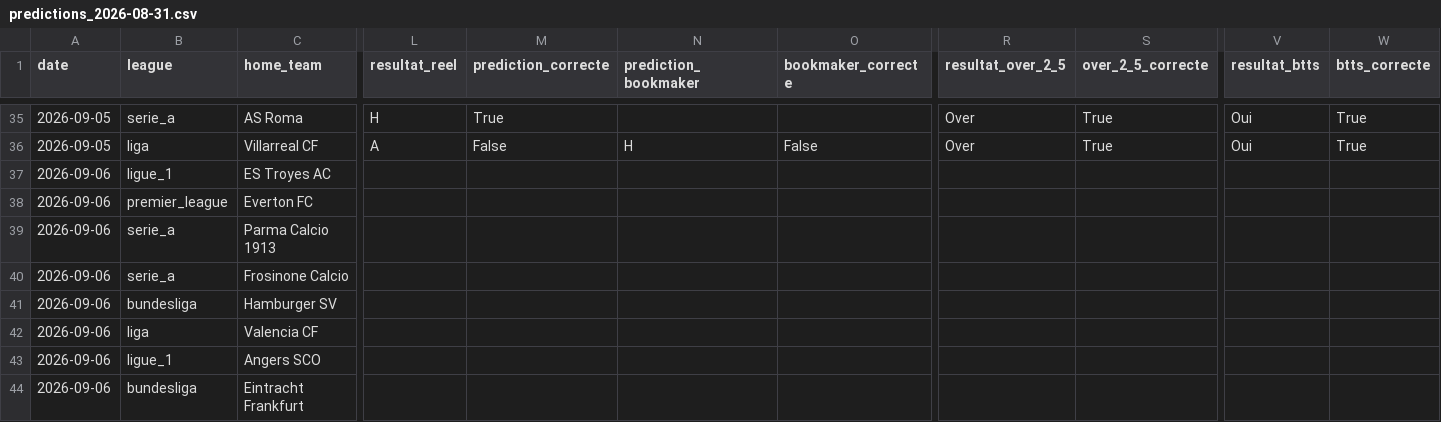
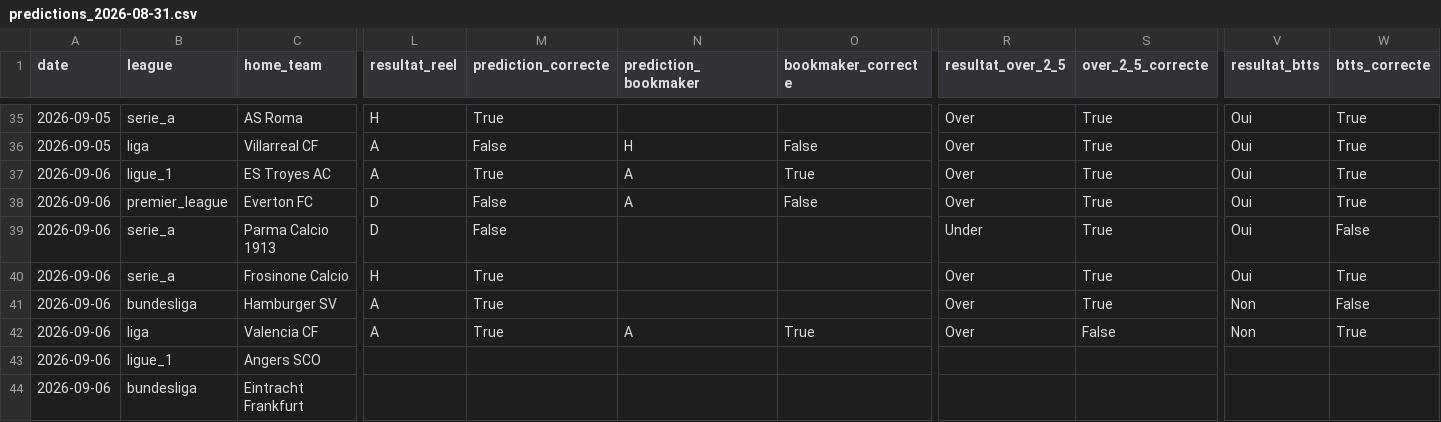
Before and after one commit to ezekiel27egoun/football-predictor, a CSV file: data/tracking/predictions_2026-08-31.csv, drawn as a sheet; only a part is shown, gaps mark what is left out; the diff names each change by its address in the sheet, - before the commit and + after, or states it on an @@ line.

```diff
--- a/data/tracking/predictions_2026-08-31.csv
+++ b/data/tracking/predictions_2026-08-31.csv
-L37 (resultat_reel): (empty)
+L37 (resultat_reel): A
-M37 (prediction_correcte): (empty)
+M37 (prediction_correcte): True
-N37:N38 (prediction_bookmaker): (empty)
+N37:N38 (prediction_bookmaker): A
-O37 (bookmaker_correcte): (empty)
+O37 (bookmaker_correcte): True
-R37:R38 (resultat_over_2_5): (empty)
+R37:R38 (resultat_over_2_5): Over
-S37:S41 (over_2_5_correcte): (empty)
+S37:S41 (over_2_5_correcte): True
-V37:V40 (resultat_btts): (empty)
+V37:V40 (resultat_btts): Oui
-W37:W38 (btts_correcte): (empty)
+W37:W38 (btts_correcte): True
-L38:L39 (resultat_reel): (empty)
+L38:L39 (resultat_reel): D
-M38:M39 (prediction_correcte): (empty)
+M38:M39 (prediction_correcte): False
-O38 (bookmaker_correcte): (empty)
+O38 (bookmaker_correcte): False
-R39 (resultat_over_2_5): (empty)
+R39 (resultat_over_2_5): Under
-W39 (btts_correcte): (empty)
+W39 (btts_correcte): False
-L40 (resultat_reel): (empty)
+L40 (resultat_reel): H
-M40:M42 (prediction_correcte): (empty)
+M40:M42 (prediction_correcte): True
-R40:R42 (resultat_over_2_5): (empty)
+R40:R42 (resultat_over_2_5): Over
-W40 (btts_correcte): (empty)
+W40 (btts_correcte): True
-L41:L42 (resultat_reel): (empty)
+L41:L42 (resultat_reel): A
-V41:V42 (resultat_btts): (empty)
+V41:V42 (resultat_btts): Non
-W41 (btts_correcte): (empty)
+W41 (btts_correcte): False
-N42 (prediction_bookmaker): (empty)
+N42 (prediction_bookmaker): A
-O42 (bookmaker_correcte): (empty)
+O42 (bookmaker_correcte): True
-S42 (over_2_5_correcte): (empty)
+S42 (over_2_5_correcte): False
-W42 (btts_correcte): (empty)
+W42 (btts_correcte): True
```
Also changed, not shown: data/tracking/weekly_summary.csv.
